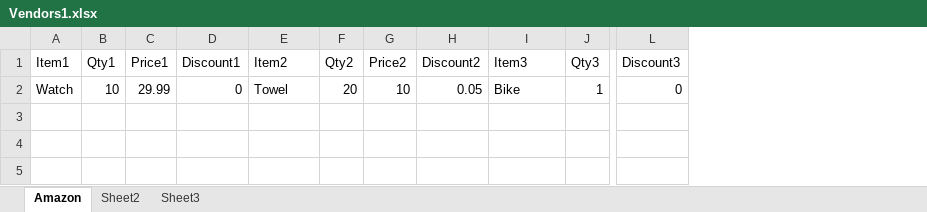
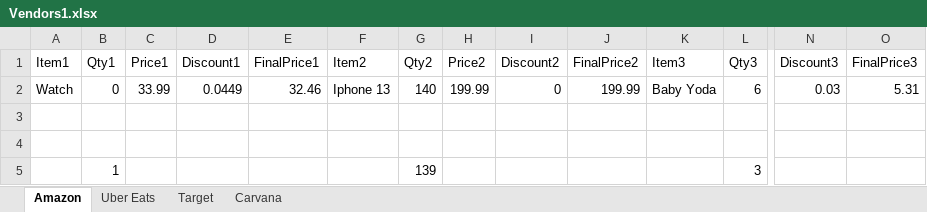
Before and after one commit to 210927-Reston-UiPath/Baraka_H-P0, an Excel workbook: Vendors1.xlsx, sheet Amazon, drawn as a sheet; only a part is shown, gaps mark what is left out; values as stored, in another font and other column widths than the file's, no borders; addresses are those after the commit; rows hold the shown columns only; the diff names each change by its address in the sheet, - before the commit and + after, or states it on an @@ line.

```diff
--- a/Vendors1.xlsx (sheet Amazon)
+++ b/Vendors1.xlsx (sheet Amazon)
-sheet tab: Sheet2
+sheet tab: Uber Eats
-sheet tab: Sheet3
+sheet tab: Target
+sheet tab: Carvana
+column E (FinalPrice1), empty
+column J (FinalPrice2), empty
+column O (FinalPrice3), empty
+row 2: Watch | 0 | 33.99 | 0.0449 | 32.46 | Iphone 13 | 140 | 199.99 | 0 | 199.99 | Baby Yoda | 6 | 0.03 | 5.31
-row 3: Watch | 10 | 29.99 | 0 | Towel | 20 | 10 | 0.05 | Bike | 1 | 0
+row 3: (empty)
+row 4: (empty)
+row 5:  | 1 |  |  |  |  | 139 |  |  |  |  | 3
```
Also changed, not shown: sheet Target, sheet Uber Eats, Clients.xlsx, Expense1.xlsx, 3 other files.
